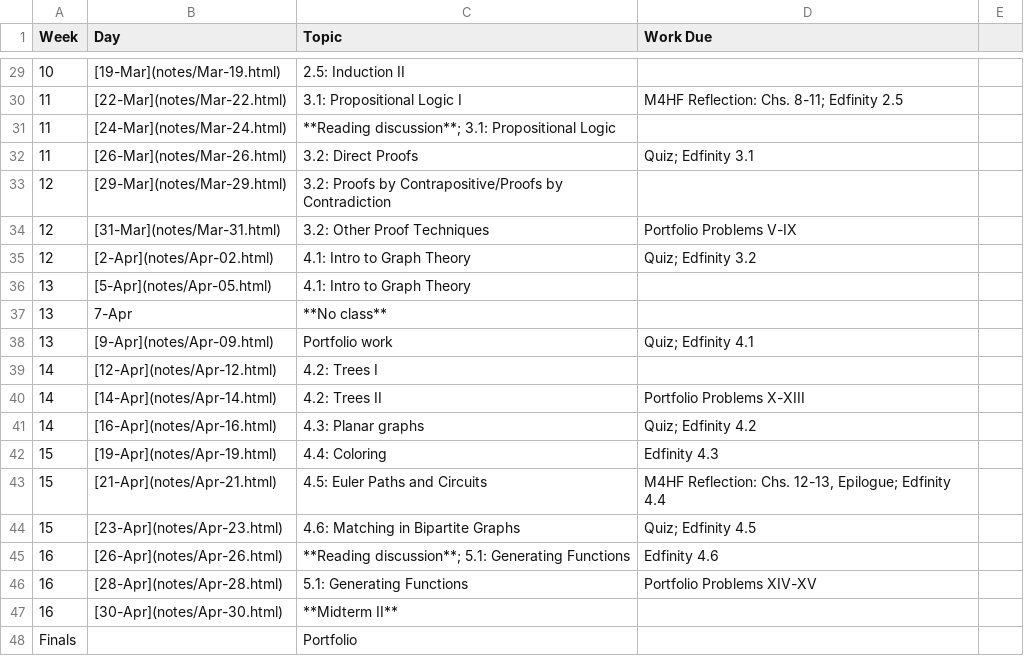
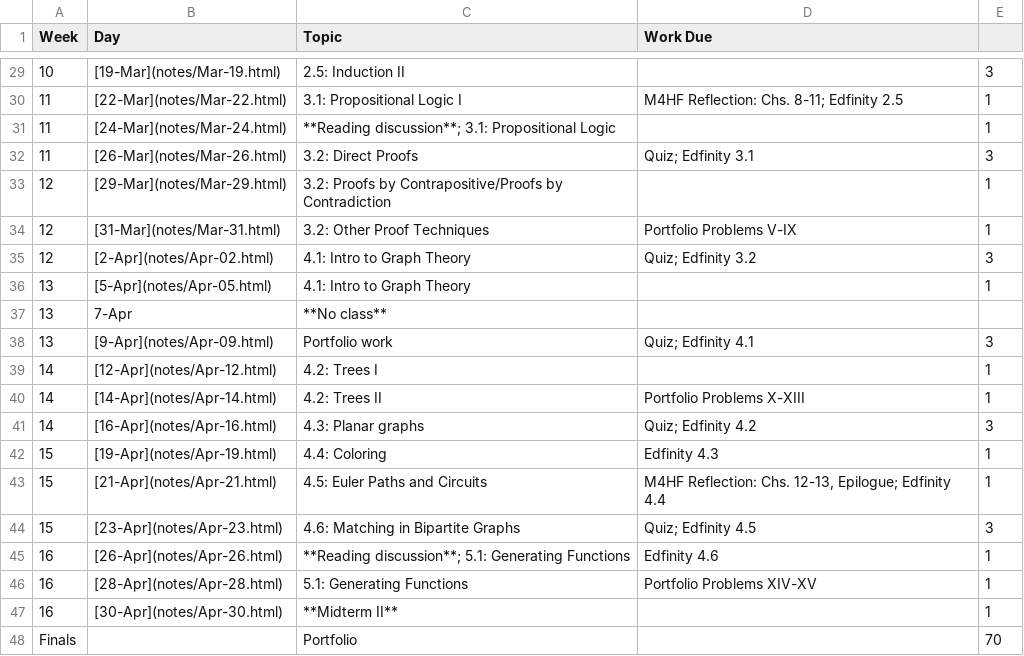
Before and after one commit to mkjanssen/discrete-structures, a CSV file: m212schedule.csv, drawn as a sheet; only a part is shown, gaps mark what is left out; the diff covers the shown part only.

```diff
--- a/m212schedule.csv
+++ b/m212schedule.csv
@@ -29,8 +29,8 @@
-10,[19-Mar](notes/Mar-19.html),2.5: Induction II,
-11,[22-Mar](notes/Mar-22.html),3.1: Propositional Logic I,M4HF Reflection: Chs. 8-11; Edfinity 2.5
-11,[24-Mar](notes/Mar-24.html),**Reading discussion**; 3.1: Propositional Logic,
-11,[26-Mar](notes/Mar-26.html),3.2: Direct Proofs,Quiz; Edfinity 3.1
-12,[29-Mar](notes/Mar-29.html),3.2: Proofs by Contrapositive/Proofs by Contradiction,
-12,[31-Mar](notes/Mar-31.html),3.2: Other Proof Techniques,Portfolio Problems V-IX
-12,[2-Apr](notes/Apr-02.html),4.1: Intro to Graph Theory,Quiz; Edfinity 3.2
-13,[5-Apr](notes/Apr-05.html),4.1: Intro to Graph Theory,
+10,[19-Mar](notes/Mar-19.html),2.5: Induction II,,3
+11,[22-Mar](notes/Mar-22.html),3.1: Propositional Logic I,M4HF Reflection: Chs. 8-11; Edfinity 2.5,1
+11,[24-Mar](notes/Mar-24.html),**Reading discussion**; 3.1: Propositional Logic,,1
+11,[26-Mar](notes/Mar-26.html),3.2: Direct Proofs,Quiz; Edfinity 3.1,3
+12,[29-Mar](notes/Mar-29.html),3.2: Proofs by Contrapositive/Proofs by Contradiction,,1
+12,[31-Mar](notes/Mar-31.html),3.2: Other Proof Techniques,Portfolio Problems V-IX,1
+12,[2-Apr](notes/Apr-02.html),4.1: Intro to Graph Theory,Quiz; Edfinity 3.2,3
+13,[5-Apr](notes/Apr-05.html),4.1: Intro to Graph Theory,,1
@@ -38,11 +38,11 @@
-13,[9-Apr](notes/Apr-09.html),Portfolio work,Quiz; Edfinity 4.1
-14,[12-Apr](notes/Apr-12.html),4.2: Trees I,
-14,[14-Apr](notes/Apr-14.html),4.2: Trees II,Portfolio Problems X-XIII
-14,[16-Apr](notes/Apr-16.html),4.3: Planar graphs,Quiz; Edfinity 4.2
-15,[19-Apr](notes/Apr-19.html),4.4: Coloring,Edfinity 4.3
-15,[21-Apr](notes/Apr-21.html),4.5: Euler Paths and Circuits,"M4HF Reflection: Chs. 12-13, Epilogue; Edfinity 4.4"
-15,[23-Apr](notes/Apr-23.html),4.6: Matching in Bipartite Graphs,Quiz; Edfinity 4.5
-16,[26-Apr](notes/Apr-26.html),**Reading discussion**; 5.1: Generating Functions,Edfinity 4.6
-16,[28-Apr](notes/Apr-28.html),5.1: Generating Functions,Portfolio Problems XIV-XV
-16,[30-Apr](notes/Apr-30.html),**Midterm II**,
-Finals,,Portfolio,
+13,[9-Apr](notes/Apr-09.html),Portfolio work,Quiz; Edfinity 4.1,3
+14,[12-Apr](notes/Apr-12.html),4.2: Trees I,,1
+14,[14-Apr](notes/Apr-14.html),4.2: Trees II,Portfolio Problems X-XIII,1
+14,[16-Apr](notes/Apr-16.html),4.3: Planar graphs,Quiz; Edfinity 4.2,3
+15,[19-Apr](notes/Apr-19.html),4.4: Coloring,Edfinity 4.3,1
+15,[21-Apr](notes/Apr-21.html),4.5: Euler Paths and Circuits,"M4HF Reflection: Chs. 12-13, Epilogue; Edfinity 4.4",1
+15,[23-Apr](notes/Apr-23.html),4.6: Matching in Bipartite Graphs,Quiz; Edfinity 4.5,3
+16,[26-Apr](notes/Apr-26.html),**Reading discussion**; 5.1: Generating Functions,Edfinity 4.6,1
+16,[28-Apr](notes/Apr-28.html),5.1: Generating Functions,Portfolio Problems XIV-XV,1
+16,[30-Apr](notes/Apr-30.html),**Midterm II**,,1
+Finals,,Portfolio,,70
```
Also changed, not shown: 26 edited cells elsewhere in this file, 2 other files.
